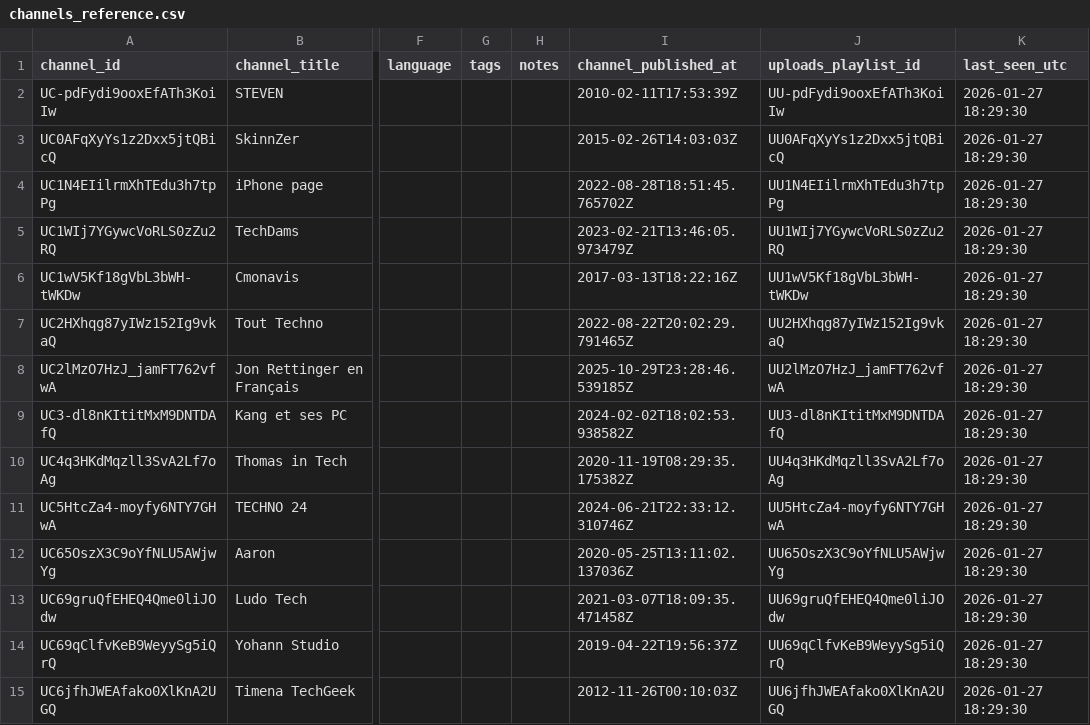
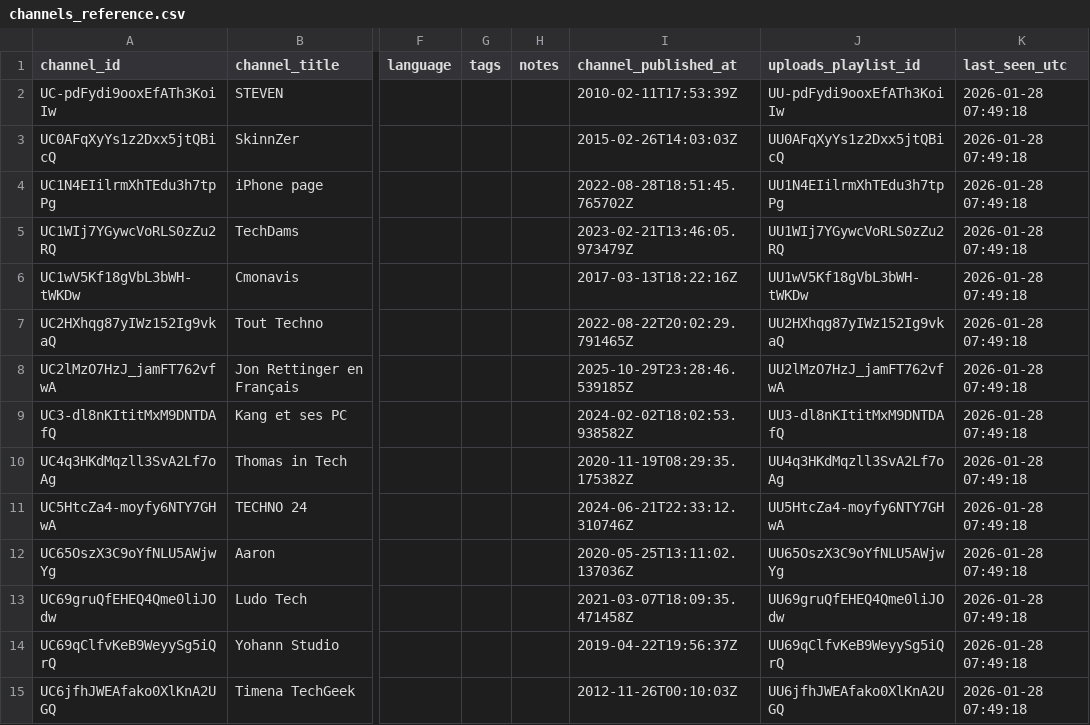
Before and after one commit to mftn-lab/youtube-daily-tracker, a CSV file: channels_reference.csv, drawn as a sheet; only a part is shown, gaps mark what is left out; the diff covers the shown part only; the diff names each change by its address in the sheet, - before the commit and + after, or states it on an @@ line.

```diff
--- a/channels_reference.csv
+++ b/channels_reference.csv
-K2:K15 (last_seen_utc): 2026-01-27 18:29:30
+K2:K15 (last_seen_utc): 2026-01-28 07:49:18
```
Also changed, not shown: 117 edited cells elsewhere in this file, 1 other file.
